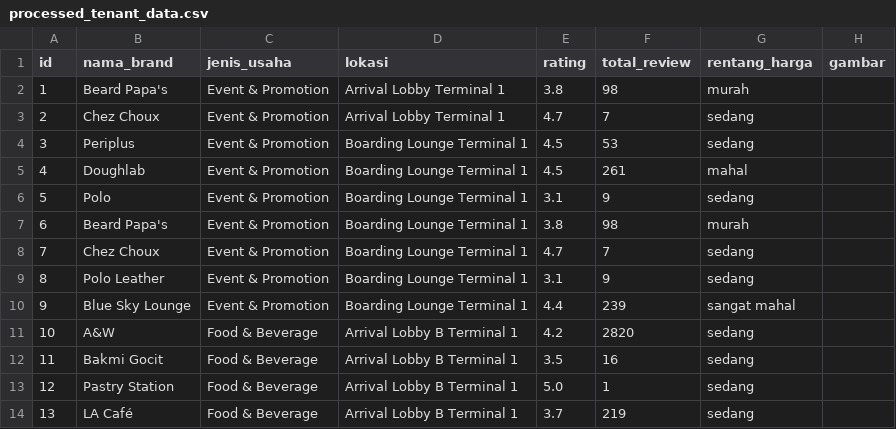
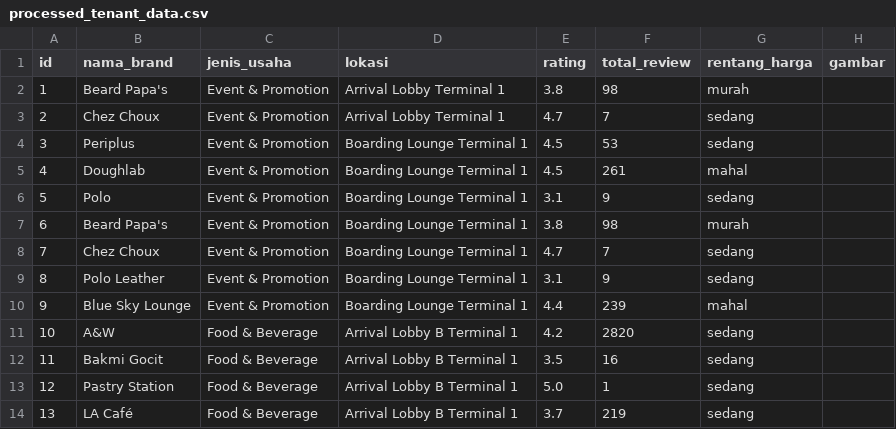
Before and after one commit to GhandiZero0X/sistem-rekomendasi-tenant, a CSV file: data/processed_tenant_data.csv, drawn as a sheet; only a part is shown.

Commit message:
[+] Update tenant data and improve UI layout
Corrected 'rentang_harga' for Blue Sky Lounge in tenant CSV files. Enhanced .custom-block-full CSS for better layout and added Bootstrap CDN to index.html. Improved modal button styling and fixed navigation link in index.html.

```diff
--- a/data/processed_tenant_data.csv
+++ b/data/processed_tenant_data.csv
@@ -9,3 +9,3 @@ id,nama_brand,jenis_usaha,lokasi,rating,total_review,rentang_harga,gambar
 8,Polo Leather,Event & Promotion,Boarding Lounge Terminal 1,3.1,9,sedang,
-9,Blue Sky Lounge,Event & Promotion,Boarding Lounge Terminal 1,4.4,239,sangat mahal,
+9,Blue Sky Lounge,Event & Promotion,Boarding Lounge Terminal 1,4.4,239,mahal,
 10,A&W,Food & Beverage,Arrival Lobby B Terminal 1,4.2,2820,sedang,
```
Also changed, not shown: data/processed_tenant_last.csv, data/tenant_preprocessed.csv, 4 other files.
